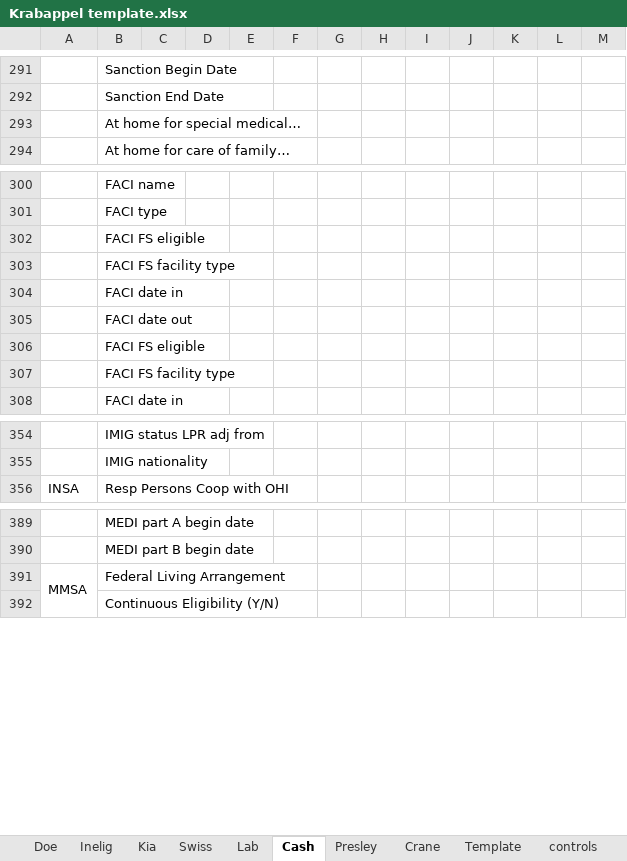
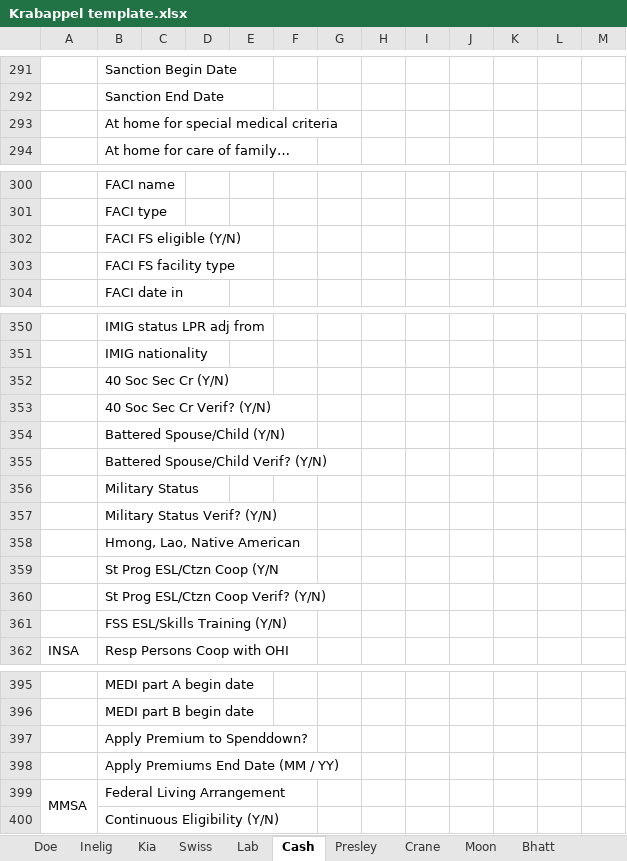
Before and after one commit to MN-DHS-BZS-County-Programmers/MAXIS-BZ-Scripts, an Excel workbook: Project Krabappel/Krabappel template.xlsx, sheet Cash, drawn as a sheet; only a part is shown, gaps mark what is left out; values as stored, in another font and other column widths than the file's, no cell formats; removed rows and columns are numbered as before the commit, all else as after; the diff covers the shown part only; the diff names each change by its address in the sheet, - before the commit and + after, or states it on an @@ line.

```diff
--- a/Project Krabappel/Krabappel template.xlsx (sheet Cash)
+++ b/Project Krabappel/Krabappel template.xlsx (sheet Cash)
+sheet tab: Moon
+sheet tab: Bhatt
-B293: At home for special medical…
+B293: At home for special medical criteria
-B302: FACI FS eligible
+B302: FACI FS eligible (Y/N)
-row 303:  | FACI FS facility type
-row 304:  | FACI date in
-row 305:  | FACI date out
-row 306:  | FACI FS eligible
+row 352:  | 40 Soc Sec Cr (Y/N)
+row 353:  | 40 Soc Sec Cr Verif? (Y/N)
+row 354:  | Battered Spouse/Child (Y/N)
+row 355:  | Battered Spouse/Child Verif? (Y/N)
+row 356:  | Military Status
+row 357:  | Military Status Verif? (Y/N)
+row 358:  | Hmong, Lao, Native American
+row 359:  | St Prog ESL/Ctzn Coop (Y/N
+row 360:  | St Prog ESL/Ctzn Coop Verif? (Y/N)
+row 361:  | FSS ESL/Skills Training (Y/N)
+row 397:  | Apply Premium to Spenddown?
+row 398:  | Apply Premiums End Date (MM / YY)
```
Also changed, not shown: 3 edited cells elsewhere in this sheet, sheet controls, sheet Crane, sheet Lab, sheet Inelig, sheet Kia, sheet Swiss, 2 more sheets, other sheet tabs, cell formats, formulas that keep their value, 2 other files.
